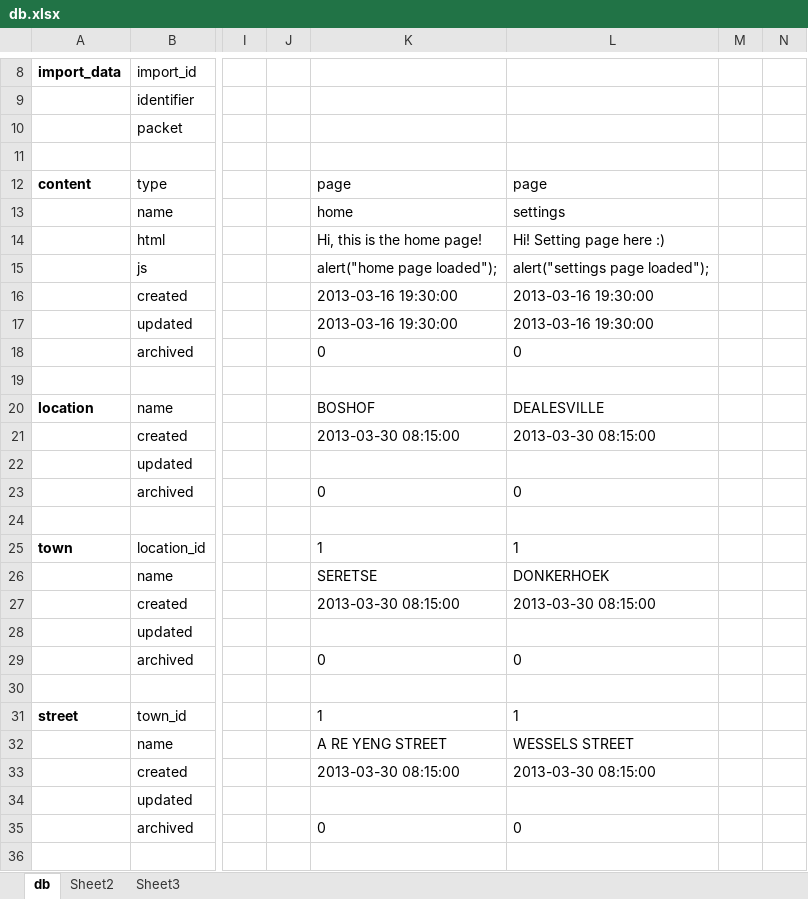
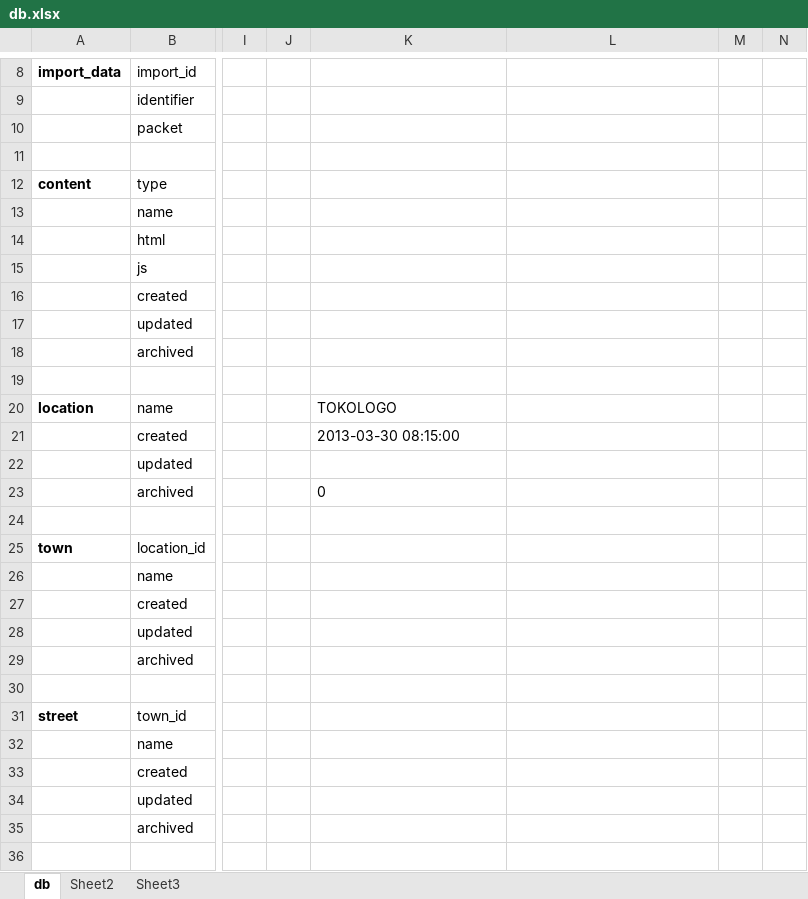
Before and after one commit to Nirph-Andre/AssetCaptureBE, an Excel workbook: data/db.xlsx, sheet db, drawn as a sheet; only a part is shown, gaps mark what is left out; values as stored, in another font and other column widths than the file's, no borders; the diff covers the shown part only; the diff names each change by its address in the sheet, - before the commit and + after, or states it on an @@ line.

```diff
--- a/data/db.xlsx (sheet db)
+++ b/data/db.xlsx (sheet db)
-K12: page
+K12: (empty)
-L12: page
+L12: (empty)
-K13: home
+K13: (empty)
-L13: settings
+L13: (empty)
-K14: Hi, this is the home page!
+K14: (empty)
-L14: Hi! Setting page here :)
+L14: (empty)
-K15: alert("home page loaded");
+K15: (empty)
-L15: alert("settings page loaded");
+L15: (empty)
-K16:K17: 2013-03-16 19:30:00
+K16:K17: (empty)
-L16:L17: 2013-03-16 19:30:00
+L16:L17: (empty)
-K18: 0
+K18: (empty)
-L18: 0
+L18: (empty)
-K20: BOSHOF
+K20: TOKOLOGO
-L20: DEALESVILLE
+L20: (empty)
-L21: 2013-03-30 08:15:00
+L21: (empty)
-L23: 0
+L23: (empty)
-K25: 1
+K25: (empty)
-L25: 1
+L25: (empty)
-K26: SERETSE
+K26: (empty)
-L26: DONKERHOEK
+L26: (empty)
-K27: 2013-03-30 08:15:00
+K27: (empty)
-L27: 2013-03-30 08:15:00
+L27: (empty)
-K29: 0
+K29: (empty)
-L29: 0
+L29: (empty)
-K31: 1
+K31: (empty)
-L31: 1
+L31: (empty)
-K32: A RE YENG STREET
+K32: (empty)
-L32: WESSELS STREET
+L32: (empty)
-K33: 2013-03-30 08:15:00
+K33: (empty)
-L33: 2013-03-30 08:15:00
+L33: (empty)
-K35: 0
+K35: (empty)
-L35: 0
+L35: (empty)
```
Also changed, not shown: 13 added rows, 7 removed rows and 48 edited cells elsewhere in this sheet, 19 other files.
